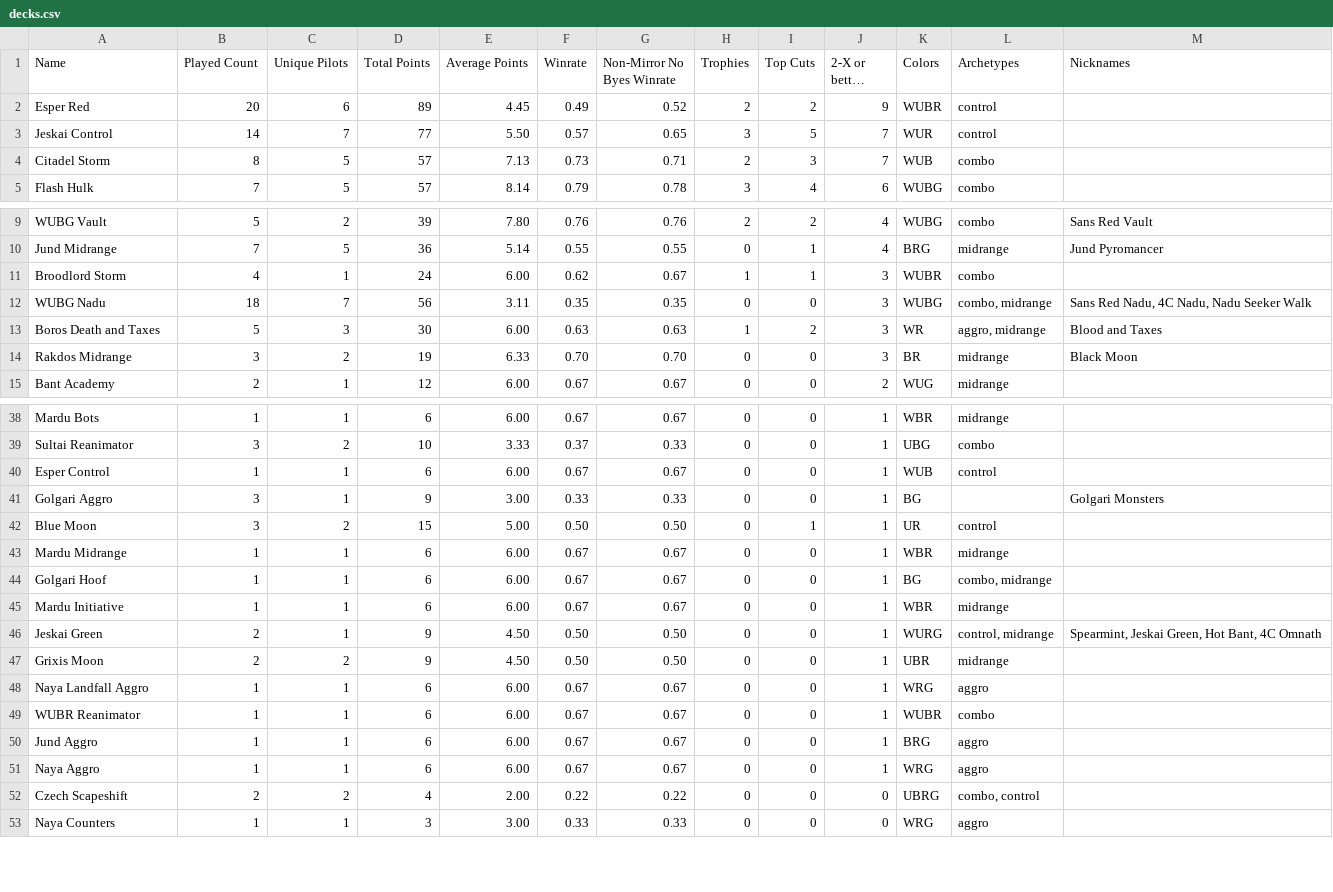
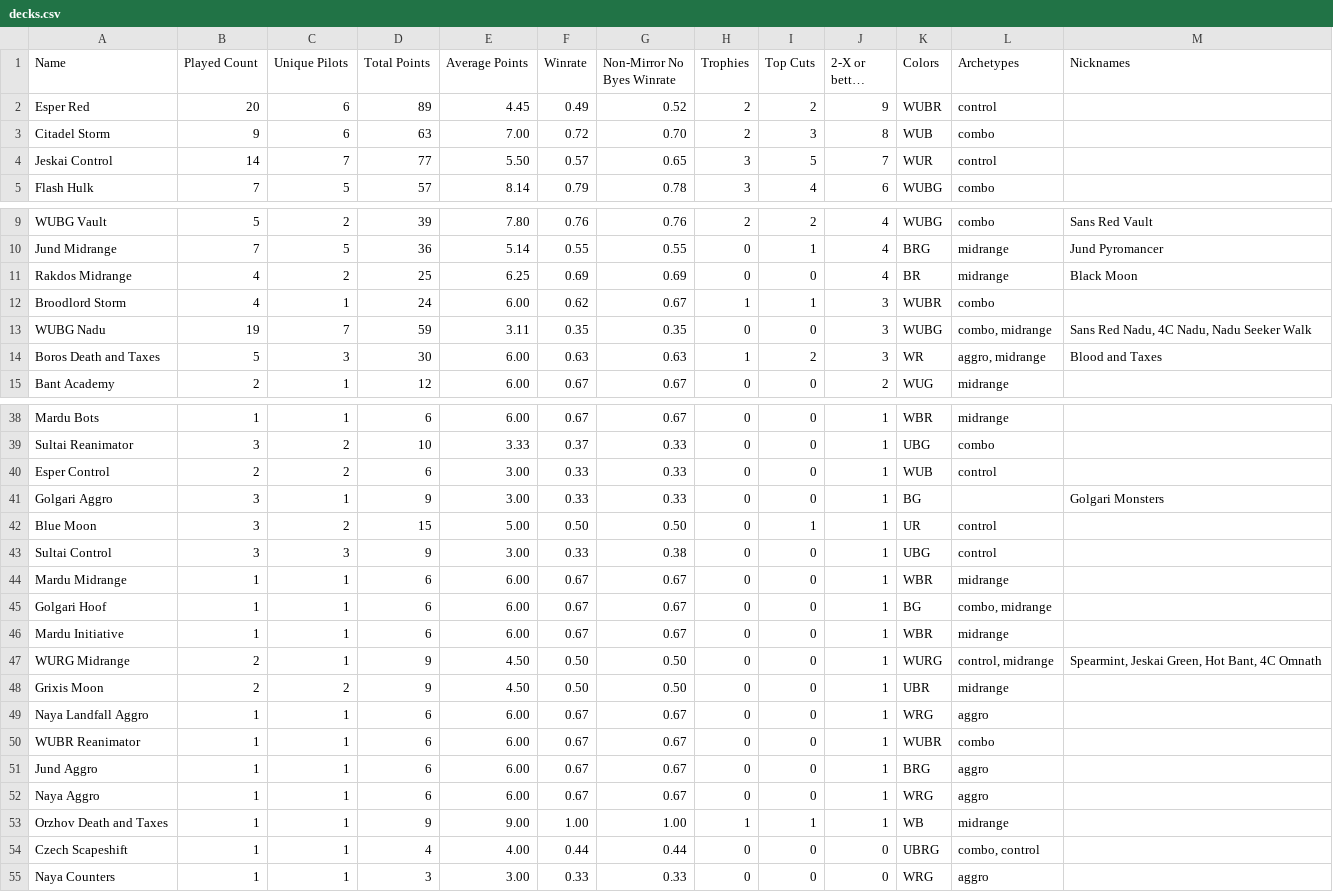
Before and after one commit to kvnchen/canlander, a CSV file: csv/2025/decks.csv, drawn as a sheet; only a part is shown, gaps mark what is left out; long unchanged cells end in …; removed rows and columns are numbered as before the commit, all else as after; the diff covers the shown part only; the diff names each change by its address in the sheet, - before the commit and + after, or states it on an @@ line.

```diff
--- a/csv/2025/decks.csv
+++ b/csv/2025/decks.csv
+row 3: Citadel Storm | 9 | 6 | 63 | 7.00 | 0.72 | 0.70 | 2 | 3 | 8 | WUB | combo
-row 4: Citadel Storm | 8 | 5 | 57 | 7.13 | 0.73 | 0.71 | 2 | 3 | 7 | WUB | combo
+row 11: Rakdos Midrange | 4 | 2 | 25 | 6.25 | 0.69 | 0.69 | 0 | 0 | 4 | BR | midrange | Black Moon
-B13 (Played Count): 18
+B13 (Played Count): 19
-D13 (Total Points): 56
+D13 (Total Points): 59
-row 14: Rakdos Midrange | 3 | 2 | 19 | 6.33 | 0.70 | 0.70 | 0 | 0 | 3 | BR | midrange | Black Moon
-B40 (Played Count): 1
+B40 (Played Count): 2
-C40 (Unique Pilots): 1
+C40 (Unique Pilots): 2
-E40 (Average Points): 6.00
+E40 (Average Points): 3.00
-F40 (Winrate): 0.67
+F40 (Winrate): 0.33
-G40 (Non-Mirror No Byes Winrate): 0.67
+G40 (Non-Mirror No Byes Winrate): 0.33
+row 43: Sultai Control | 3 | 3 | 9 | 3.00 | 0.33 | 0.38 | 0 | 0 | 1 | UBG | control
-A47 (Name): Jeskai Green
+A47 (Name): WURG Midrange
+row 53: Orzhov Death and Taxes | 1 | 1 | 9 | 9.00 | 1.00 | 1.00 | 1 | 1 | 1 | WB | midrange
-B54 (Played Count): 2
+B54 (Played Count): 1
-C54 (Unique Pilots): 2
+C54 (Unique Pilots): 1
-E54 (Average Points): 2.00
+E54 (Average Points): 4.00
-F54 (Winrate): 0.22
+F54 (Winrate): 0.44
-G54 (Non-Mirror No Byes Winrate): 0.22
+G54 (Non-Mirror No Byes Winrate): 0.44
```
Also changed, not shown: 1 added row, 1 removed row and 10 edited cells elsewhere in this file, csv/2025/archetypes.csv, csv/2025/events.csv, 7 other files.
